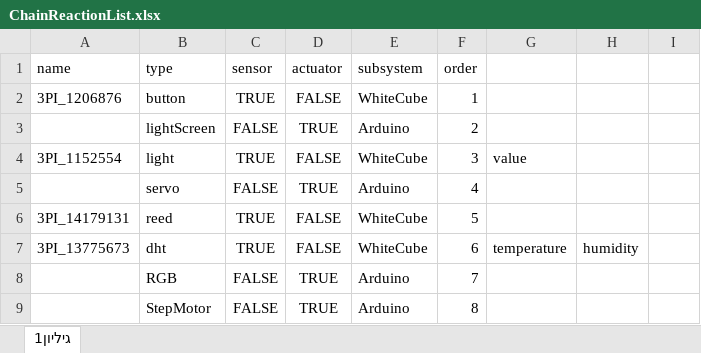
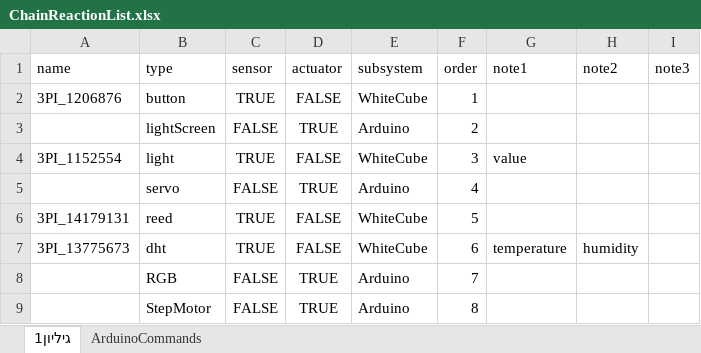
Before and after one commit to DCAG/HITRoboticsA17, an Excel workbook: IoTChainReaction/SmartChainLib/ChainReactionList.xlsx, sheet גיליון1, drawn as a sheet; values as stored, in another font and other column widths than the file's, no borders; conditional formats and table styles not drawn; the diff names each change by its address in the sheet, - before the commit and + after, or states it on an @@ line.

```diff
--- a/IoTChainReaction/SmartChainLib/ChainReactionList.xlsx (sheet גיליון1)
+++ b/IoTChainReaction/SmartChainLib/ChainReactionList.xlsx (sheet גיליון1)
+sheet tab: ArduinoCommands
-G1: (empty)
+G1: note1
-H1: (empty)
+H1: note2
-I1: (empty)
+I1: note3
```
Also changed, not shown: 18 other files.
